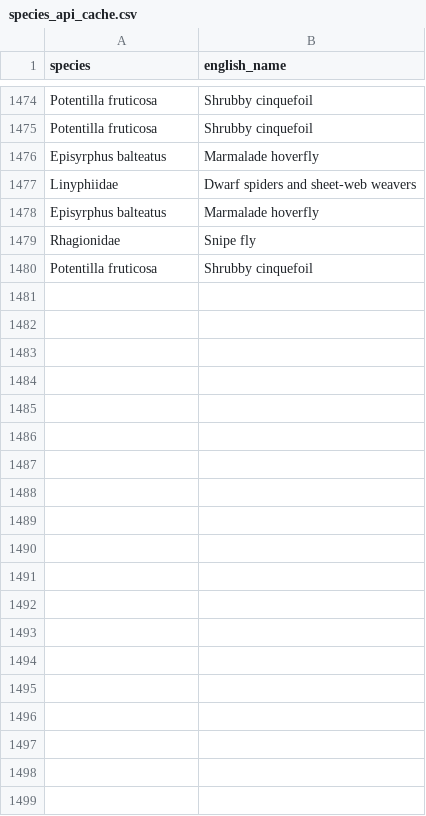
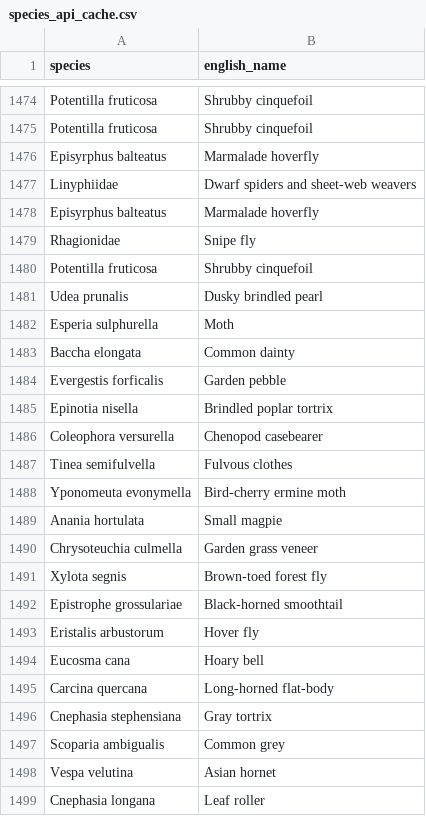
Before and after one commit to lswoboda2/biodiversity-dashboard, a CSV file: species_api_cache.csv, drawn as a sheet; only a part is shown, gaps mark what is left out; the diff covers the shown part only.

```diff
--- a/species_api_cache.csv
+++ b/species_api_cache.csv
@@ -1484 +1484,20 @@ Rhagionidae,Snipe fly
 Potentilla fruticosa,Shrubby cinquefoil
+Udea prunalis,Dusky brindled pearl
+Esperia sulphurella,Moth
+Baccha elongata,Common dainty
+Evergestis forficalis,Garden pebble
+Epinotia nisella,Brindled poplar tortrix
+Coleophora versurella,Chenopod casebearer
+Tinea semifulvella,Fulvous clothes
+Yponomeuta evonymella,Bird-cherry ermine moth
+Anania hortulata,Small magpie
+Chrysoteuchia culmella,Garden grass veneer
+Xylota segnis,Brown-toed forest fly
+Epistrophe grossulariae,Black-horned smoothtail
+Eristalis arbustorum,Hover fly
+Eucosma cana,Hoary bell
+Carcina quercana,Long-horned flat-body
+Cnephasia stephensiana,Gray tortrix
+Scoparia ambigualis,Common grey
+Vespa velutina,Asian hornet
+Cnephasia longana,Leaf roller
```
Also changed, not shown: 40 added rows elsewhere in this file, 1 other file.
